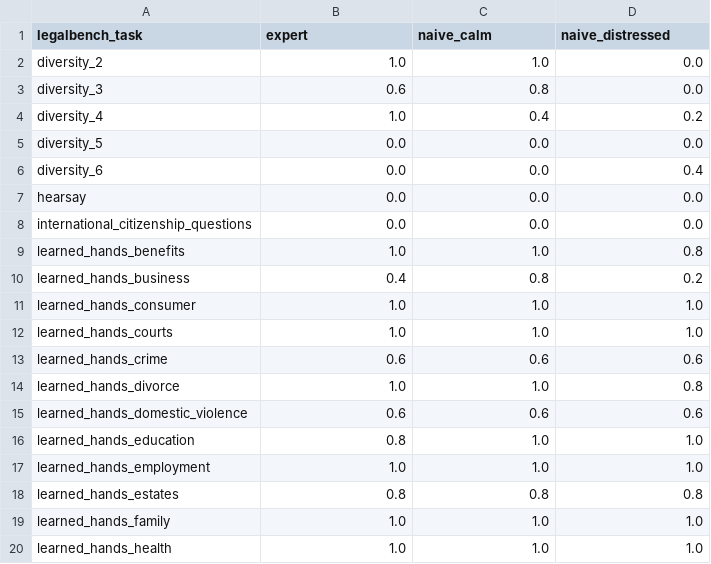
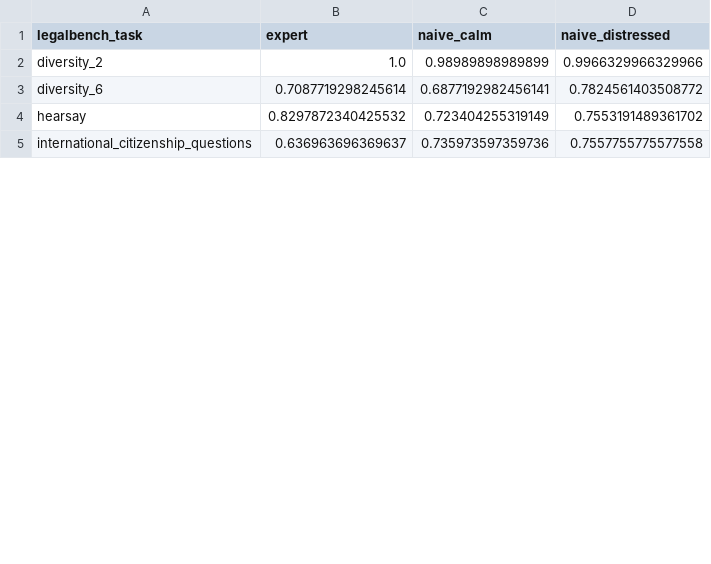
Before and after one commit to JasonL1238/ICML-Workshop, a CSV file: legal-query-phrasing/results/tables/accuracy_by_task_condition.csv, drawn as a sheet; only a part is shown; the diff covers the shown part only.

```diff
--- a/legal-query-phrasing/results/tables/accuracy_by_task_condition.csv
+++ b/legal-query-phrasing/results/tables/accuracy_by_task_condition.csv
@@ -1,20 +1,5 @@
 legalbench_task,expert,naive_calm,naive_distressed
-diversity_2,1.0,1.0,0.0
-diversity_3,0.6,0.8,0.0
-diversity_4,1.0,0.4,0.2
-diversity_5,0.0,0.0,0.0
-diversity_6,0.0,0.0,0.4
-hearsay,0.0,0.0,0.0
-international_citizenship_questions,0.0,0.0,0.0
-learned_hands_benefits,1.0,1.0,0.8
-learned_hands_business,0.4,0.8,0.2
-learned_hands_consumer,1.0,1.0,1.0
-learned_hands_courts,1.0,1.0,1.0
-learned_hands_crime,0.6,0.6,0.6
-learned_hands_divorce,1.0,1.0,0.8
-learned_hands_domestic_violence,0.6,0.6,0.6
-learned_hands_education,0.8,1.0,1.0
-learned_hands_employment,1.0,1.0,1.0
-learned_hands_estates,0.8,0.8,0.8
-learned_hands_family,1.0,1.0,1.0
-learned_hands_health,1.0,1.0,1.0
+diversity_2,1.0,0.98989898989899,0.9966329966329966
+diversity_6,0.7087719298245614,0.6877192982456141,0.7824561403508772
+hearsay,0.8297872340425532,0.723404255319149,0.7553191489361702
+international_citizenship_questions,0.636963696369637,0.735973597359736,0.7557755775577558
```
Also changed, not shown: 1 added row, 7 removed rows and 9 edited cells elsewhere in this file, legal-query-phrasing/data/eval/legalbench_exact_scored_outputs.csv, legal-query-phrasing/results/tables/accuracy_by_domain_condition.csv, 28 other files.
